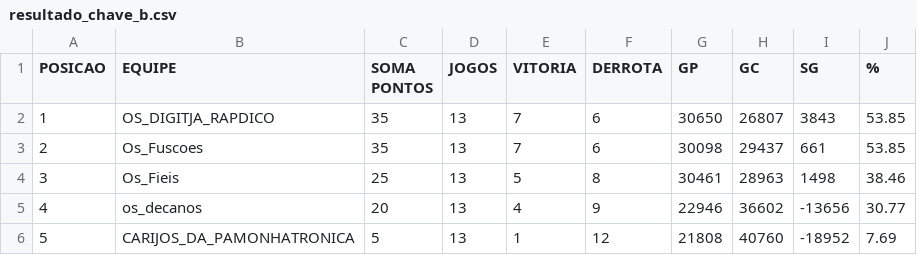
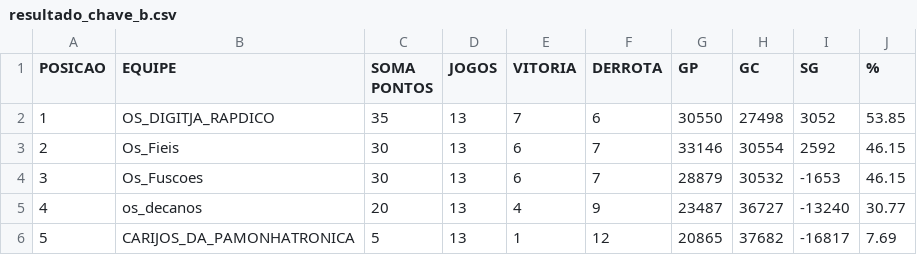
Before and after one commit to joaosantosg/verificador-robocode-2025, a CSV file: resultado_chave_b.csv, drawn as a sheet.

```diff
--- a/resultado_chave_b.csv
+++ b/resultado_chave_b.csv
@@ -1,6 +1,6 @@
 POSICAO,EQUIPE,SOMA PONTOS,JOGOS,VITORIA,DERROTA,GP,GC,SG,%
-1,OS_DIGITJA_RAPDICO,35,13,7,6,30650,26807,3843,53.85
-2,Os_Fuscoes,35,13,7,6,30098,29437,661,53.85
-3,Os_Fieis,25,13,5,8,30461,28963,1498,38.46
-4,os_decanos,20,13,4,9,22946,36602,-13656,30.77
-5,CARIJOS_DA_PAMONHATRONICA,5,13,1,12,21808,40760,-18952,7.69
+1,OS_DIGITJA_RAPDICO,35,13,7,6,30550,27498,3052,53.85
+2,Os_Fieis,30,13,6,7,33146,30554,2592,46.15
+3,Os_Fuscoes,30,13,6,7,28879,30532,-1653,46.15
+4,os_decanos,20,13,4,9,23487,36727,-13240,30.77
+5,CARIJOS_DA_PAMONHATRONICA,5,13,1,12,20865,37682,-16817,7.69
```
Also changed, not shown: partidas/jogo 01 2025.csv, partidas/jogo 02 2025.csv, 6 other files.
